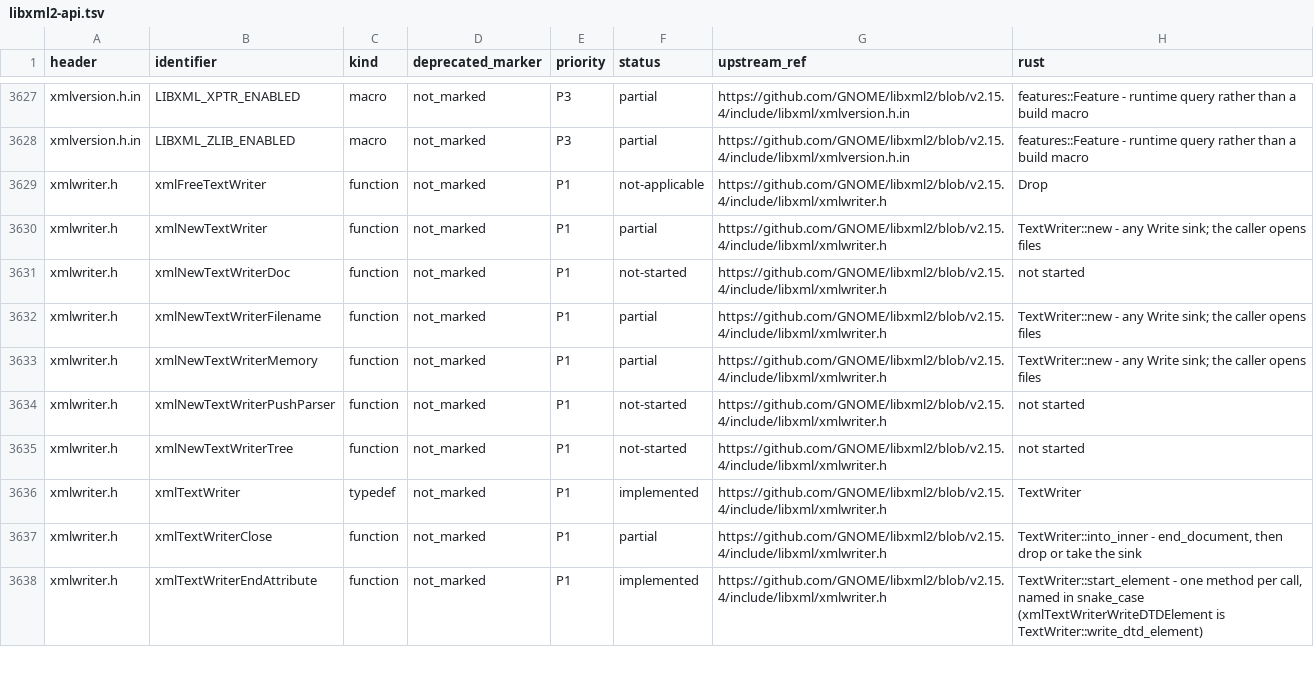
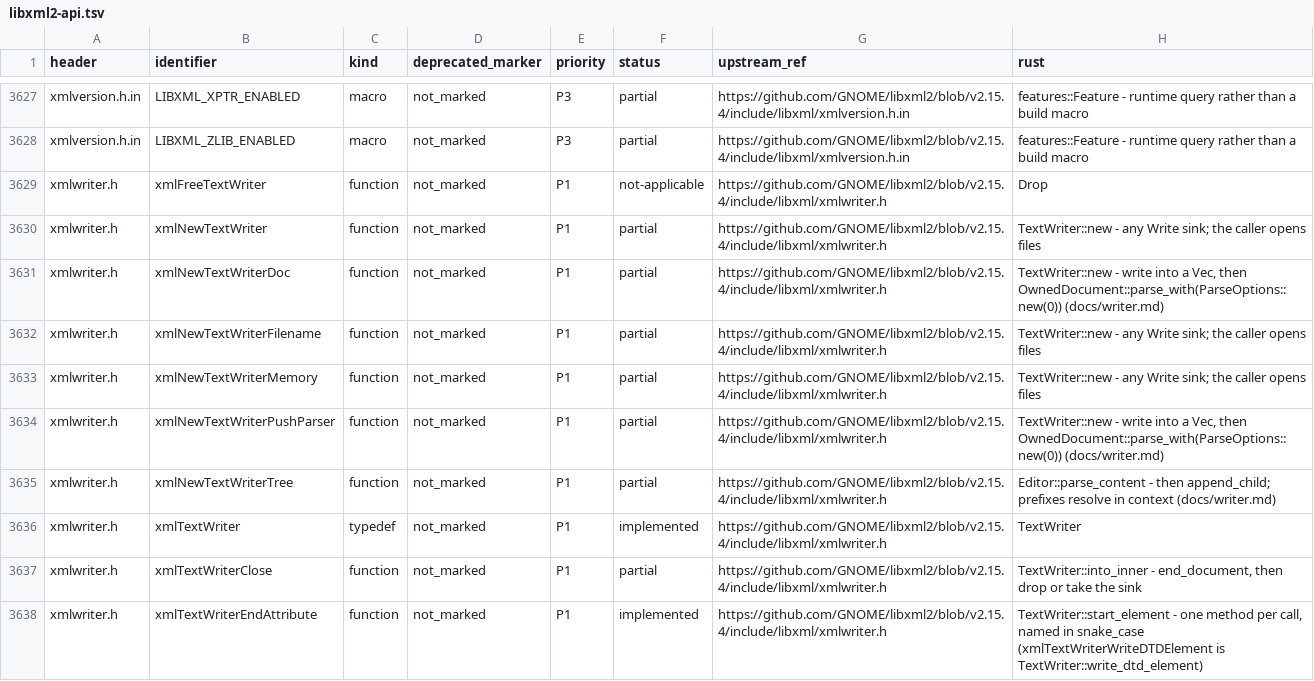
Before and after one commit to pbdeuchler/yaxml, a TSV file: docs/libxml2-api.tsv, drawn as a sheet; only a part is shown, gaps mark what is left out.

```diff
--- a/docs/libxml2-api.tsv
+++ b/docs/libxml2-api.tsv
@@ -3630,7 +3630,7 @@ xmlwriter.h	xmlFreeTextWriter	function	not_marked	P1	not-applicable	https://gith
 xmlwriter.h	xmlNewTextWriter	function	not_marked	P1	partial	https://github.com/GNOME/libxml2/blob/v2.15.4/include/libxml/xmlwriter.h	TextWriter::new - any Write sink; the caller opens files
-xmlwriter.h	xmlNewTextWriterDoc	function	not_marked	P1	not-started	https://github.com/GNOME/libxml2/blob/v2.15.4/include/libxml/xmlwriter.h	not started
+xmlwriter.h	xmlNewTextWriterDoc	function	not_marked	P1	partial	https://github.com/GNOME/libxml2/blob/v2.15.4/include/libxml/xmlwriter.h	TextWriter::new - write into a Vec, then OwnedDocument::parse_with(ParseOptions::new(0)) (docs/writer.md)
 xmlwriter.h	xmlNewTextWriterFilename	function	not_marked	P1	partial	https://github.com/GNOME/libxml2/blob/v2.15.4/include/libxml/xmlwriter.h	TextWriter::new - any Write sink; the caller opens files
 xmlwriter.h	xmlNewTextWriterMemory	function	not_marked	P1	partial	https://github.com/GNOME/libxml2/blob/v2.15.4/include/libxml/xmlwriter.h	TextWriter::new - any Write sink; the caller opens files
-xmlwriter.h	xmlNewTextWriterPushParser	function	not_marked	P1	not-started	https://github.com/GNOME/libxml2/blob/v2.15.4/include/libxml/xmlwriter.h	not started
-xmlwriter.h	xmlNewTextWriterTree	function	not_marked	P1	not-started	https://github.com/GNOME/libxml2/blob/v2.15.4/include/libxml/xmlwriter.h	not started
+xmlwriter.h	xmlNewTextWriterPushParser	function	not_marked	P1	partial	https://github.com/GNOME/libxml2/blob/v2.15.4/include/libxml/xmlwriter.h	TextWriter::new - write into a Vec, then OwnedDocument::parse_with(ParseOptions::new(0)) (docs/writer.md)
+xmlwriter.h	xmlNewTextWriterTree	function	not_marked	P1	partial	https://github.com/GNOME/libxml2/blob/v2.15.4/include/libxml/xmlwriter.h	Editor::parse_content - then append_child; prefixes resolve in context (docs/writer.md)
 xmlwriter.h	xmlTextWriter	typedef	not_marked	P1	implemented	https://github.com/GNOME/libxml2/blob/v2.15.4/include/libxml/xmlwriter.h	TextWriter
```
Also changed, not shown: 5 other files.
